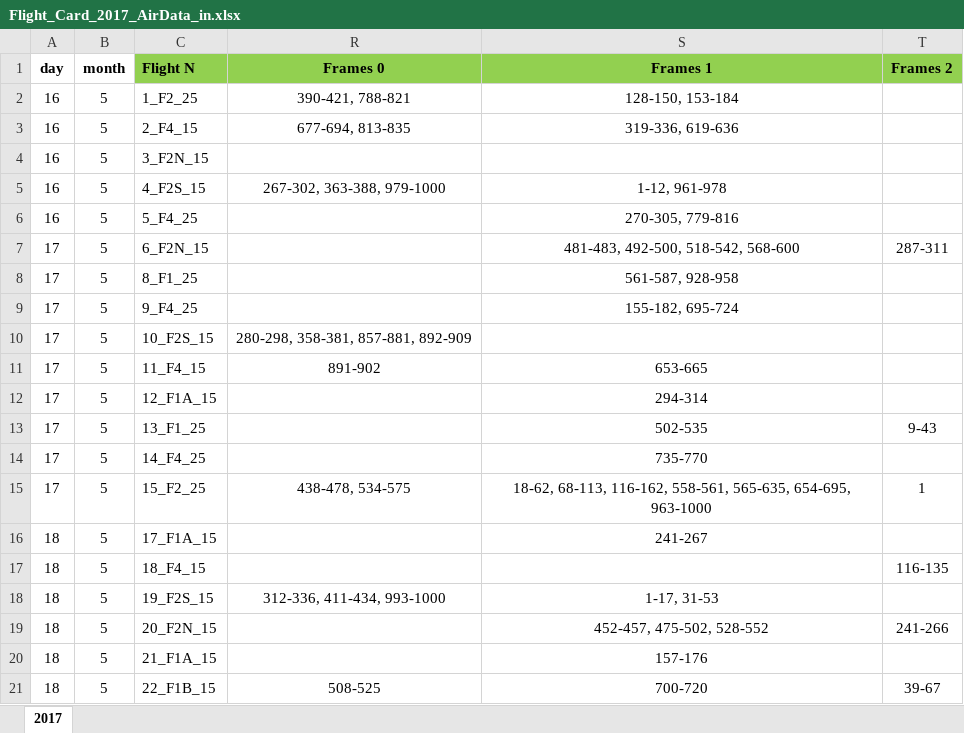
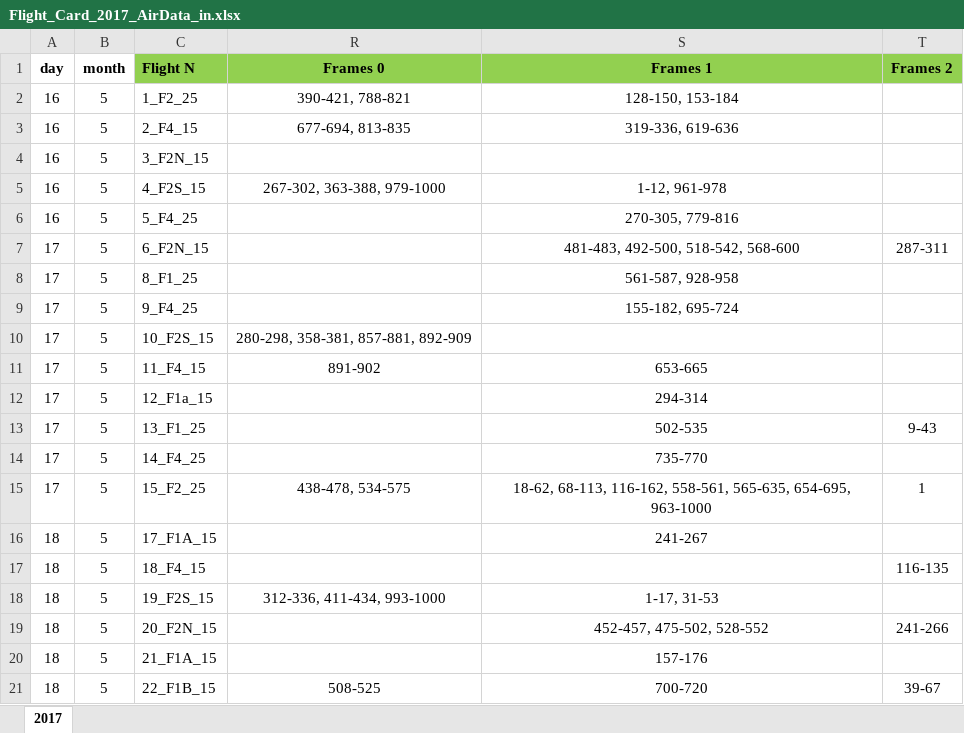
Before and after one commit to MaximilianPavon/project_detect_bird_nests, an Excel workbook: data/Flight_Card_2017_AirData_in.xlsx, sheet 2017, drawn as a sheet; values as stored, in another font and other column widths than the file's, no borders; the diff names each change by its address in the sheet, - before the commit and + after, or states it on an @@ line.

Commit message:
change name of one flight in order to match folder naming

```diff
--- a/data/Flight_Card_2017_AirData_in.xlsx (sheet 2017)
+++ b/data/Flight_Card_2017_AirData_in.xlsx (sheet 2017)
-C12 (Flight N): 12_F1A_15
+C12 (Flight N): 12_F1a_15
```
